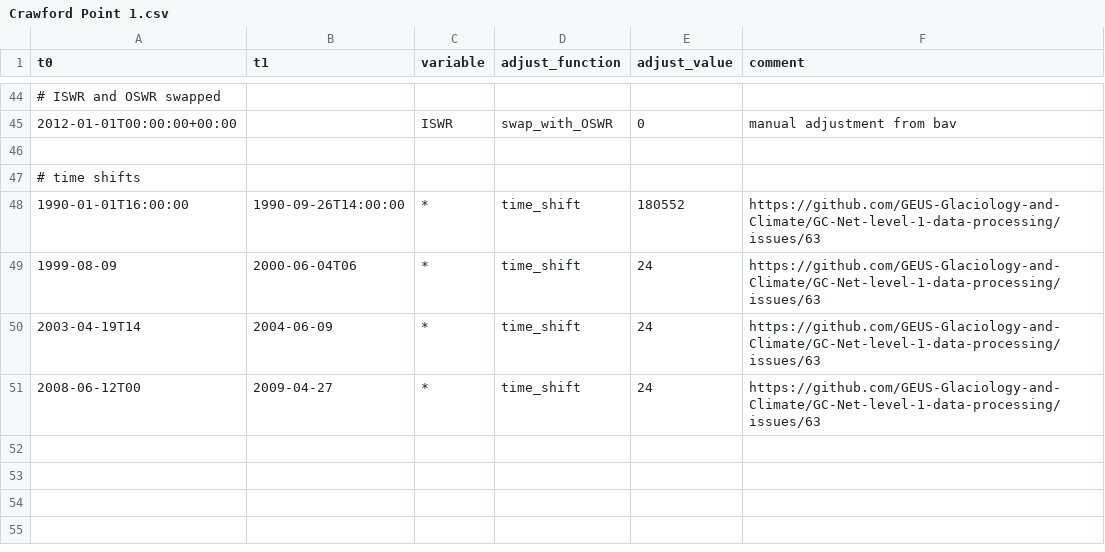
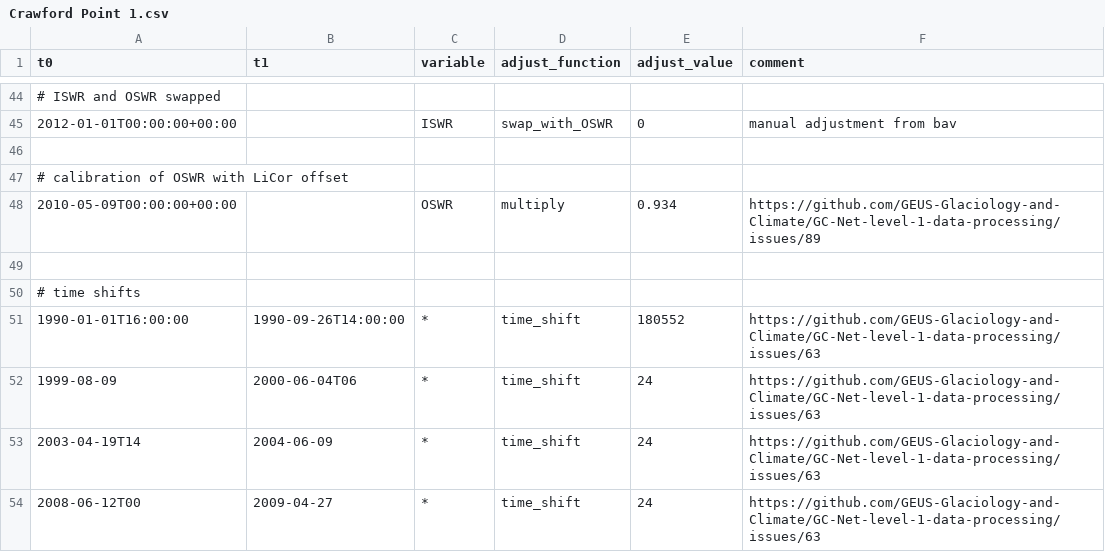
Before and after one commit to GEUS-Glaciology-and-Climate/GC-Net-level-1-data-processing, a CSV file: metadata/adjustments/Crawford Point 1.csv, drawn as a sheet; only a part is shown, gaps mark what is left out; the diff names each change by its address in the sheet, - before the commit and + after, or states it on an @@ line.

Commit message:
Additional calibration factor for OSWR
- Updated GITS calibration factors and removed ISWR and OSWR adjustment found in #7
- New calibration factor for OSWR applied as a multiplicative adjustment (see #89)

```diff
--- a/metadata/adjustments/Crawford Point 1.csv
+++ b/metadata/adjustments/Crawford Point 1.csv
+row 47: # calibration of OSWR with LiCor offset
+row 48: 2010-05-09T00:00:00+00:00 |  | OSWR | multiply | 0.934 | https://github.com/GEUS-Glaciology-and-Climate/GC-Net-level-1-data-processing/issues/89
+row 49: (empty)
```
Also changed, not shown: metadata/adjustments/Humboldt.csv, metadata/adjustments/JAR1.csv, 12 other files.
